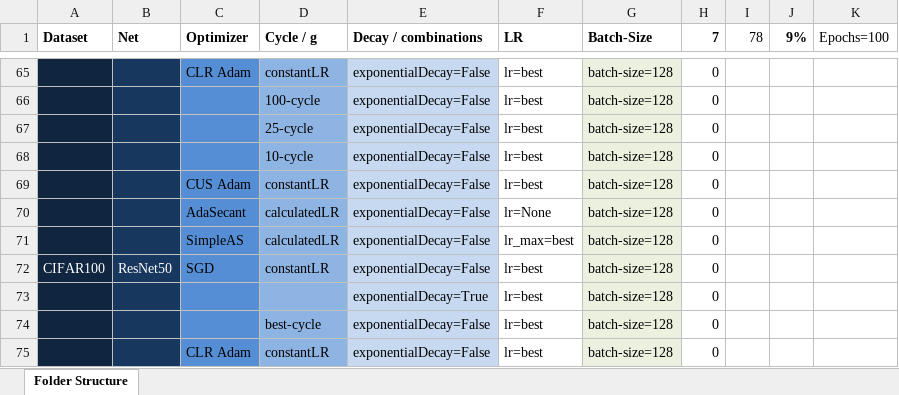
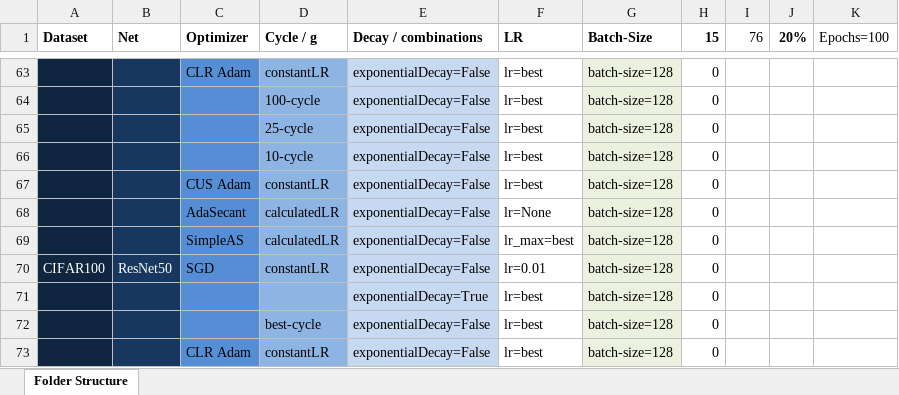
Before and after one commit to AverageDude0815/BA, an Excel workbook: Pytorch/Results/Structure.xlsx, sheet Folder Structure, drawn as a sheet; only a part is shown, gaps mark what is left out; values as stored, in another font and other column widths than the file's, no borders; conditional formats not drawn; addresses are those after the commit; the diff covers the shown part only; the diff names each change by its address in the sheet, - before the commit and + after, or states it on an @@ line.

```diff
--- a/Pytorch/Results/Structure.xlsx (sheet Folder Structure)
+++ b/Pytorch/Results/Structure.xlsx (sheet Folder Structure)
-H1: 7
+H1: 15
-I1: 78
+I1: 76
-J1: 9%
+J1: 20%
-F70 (LR): lr=best
+F70 (LR): lr=0.01
```
Also changed, not shown: 2 removed rows and 15 edited cells elsewhere in this sheet, 56 other files.
